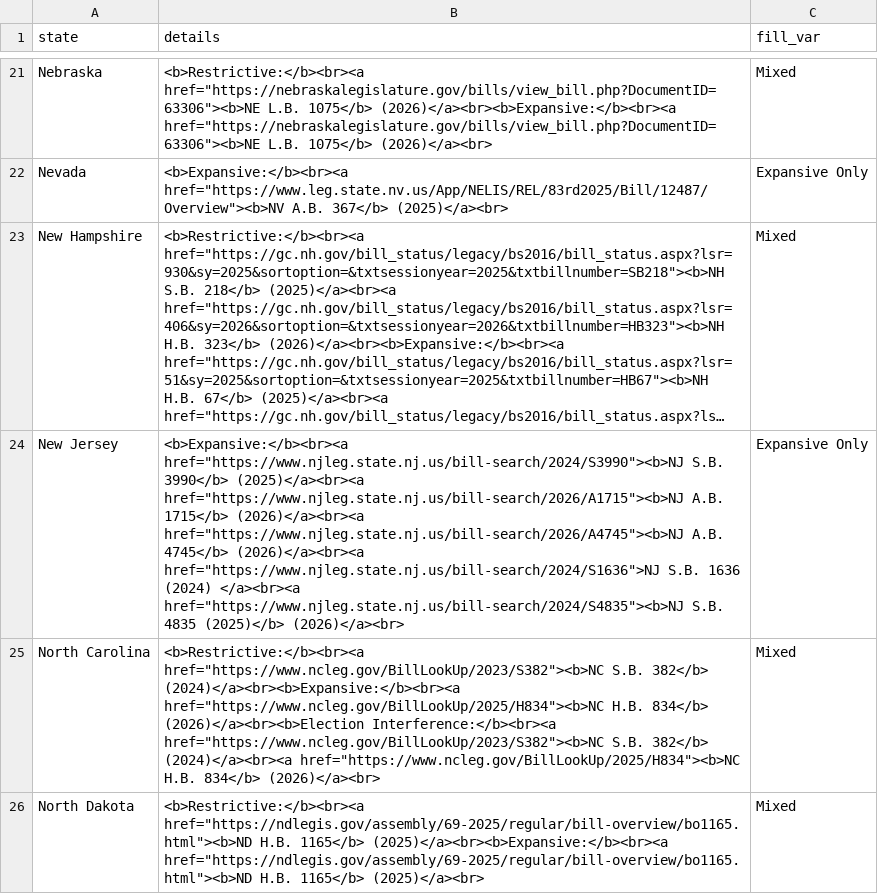
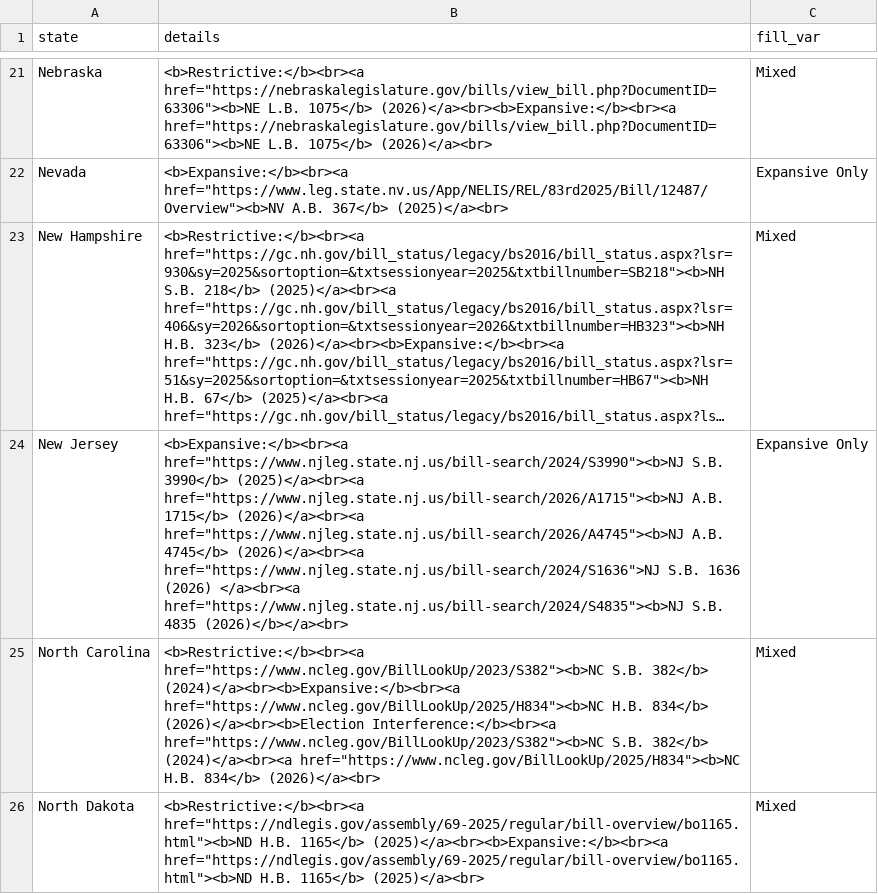
Before and after one commit to zhangj-brennan/voting_laws, a CSV file: sept_enacted_map.csv, drawn as a sheet; only a part is shown, gaps mark what is left out; long unchanged cells end in …; the diff names each change by its address in the sheet, - before the commit and + after, or states it on an @@ line.

Commit message:
new data

```diff
--- a/sept_enacted_map.csv
+++ b/sept_enacted_map.csv
-B24 (details): …S.B. 1636 (2024) </a><br><a href="https://www.njleg.state.nj.us/bill-search/2024/S4835"><b>NJ S.B. 4835 (2025)</b> (2026)</a><br>
+B24 (details): …S.B. 1636 (2026) </a><br><a href="https://www.njleg.state.nj.us/bill-search/2024/S4835"><b>NJ S.B. 4835 (2026)</b></a><br>
```
